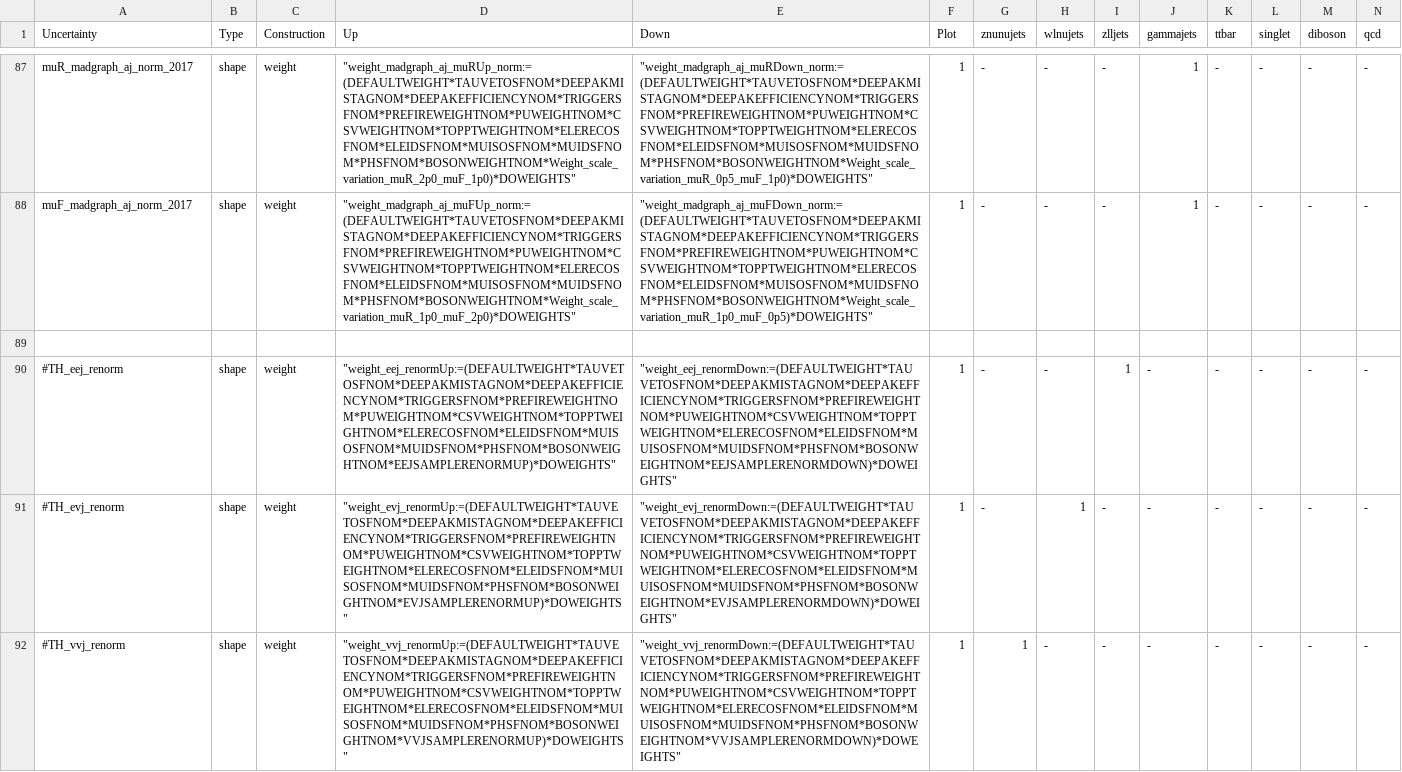
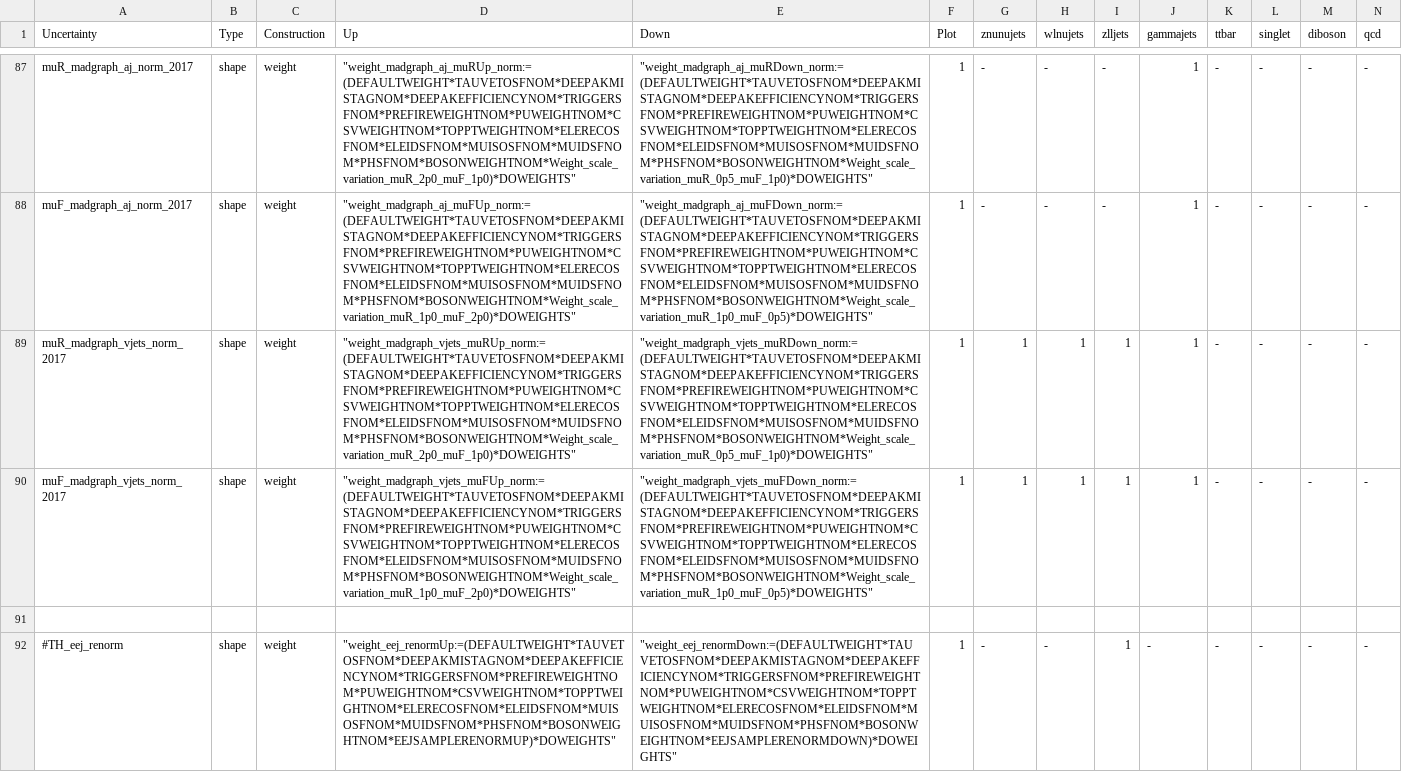
Before and after one commit to kit-cn-cms/pyroot-plotscripts, a CSV file: configs/Monotop/systematics_2017.csv, drawn as a sheet; only a part is shown, gaps mark what is left out; the shorter side is filled out with more unchanged rows; rows hold the shown columns only; the diff names each change by its address in the sheet, - before the commit and + after, or states it on an @@ line.

Commit message:
reactive correlated vjets mur and muf uncertainties

```diff
--- a/configs/Monotop/systematics_2017.csv
+++ b/configs/Monotop/systematics_2017.csv
+row 89: muR_madgraph_vjets_norm_2017 | shape | weight | "weight_madgraph_vjets_muRUp_norm:=(DEFAULTWEIGHT*TAUVETOSFNOM*DEEPAKMISTAGNOM*DEEPAKEFFICIENCYNOM*TRIGGERSFNOM*PREFIREWEIGHTNOM*PUWEIGHTNOM*CSVWEIGHTNOM*TOPPTWEIGHTNOM*ELERECOSFNOM*ELEIDSFNOM*MUISOSFNOM*MUIDSFNOM*PHSFNOM*BOSONWEIGHTNOM*Weight_scale_variation_muR_2p0_muF_1p0)*DOWEIGHTS" | "weight_madgraph_vjets_muRDown_norm:=(DEFAULTWEIGHT*TAUVETOSFNOM*DEEPAKMISTAGNOM*DEEPAKEFFICIENCYNOM*TRIGGERSFNOM*PREFIREWEIGHTNOM*PUWEIGHTNOM*CSVWEIGHTNOM*TOPPTWEIGHTNOM*ELERECOSFNOM*ELEIDSFNOM*MUISOSFNOM*MUIDSFNOM*PHSFNOM*BOSONWEIGHTNOM*Weight_scale_variation_muR_0p5_muF_1p0)*DOWEIGHTS" | 1 | 1 | 1 | 1 | 1 | - | - | - | -
+row 90: muF_madgraph_vjets_norm_2017 | shape | weight | "weight_madgraph_vjets_muFUp_norm:=(DEFAULTWEIGHT*TAUVETOSFNOM*DEEPAKMISTAGNOM*DEEPAKEFFICIENCYNOM*TRIGGERSFNOM*PREFIREWEIGHTNOM*PUWEIGHTNOM*CSVWEIGHTNOM*TOPPTWEIGHTNOM*ELERECOSFNOM*ELEIDSFNOM*MUISOSFNOM*MUIDSFNOM*PHSFNOM*BOSONWEIGHTNOM*Weight_scale_variation_muR_1p0_muF_2p0)*DOWEIGHTS" | "weight_madgraph_vjets_muFDown_norm:=(DEFAULTWEIGHT*TAUVETOSFNOM*DEEPAKMISTAGNOM*DEEPAKEFFICIENCYNOM*TRIGGERSFNOM*PREFIREWEIGHTNOM*PUWEIGHTNOM*CSVWEIGHTNOM*TOPPTWEIGHTNOM*ELERECOSFNOM*ELEIDSFNOM*MUISOSFNOM*MUIDSFNOM*PHSFNOM*BOSONWEIGHTNOM*Weight_scale_variation_muR_1p0_muF_0p5)*DOWEIGHTS" | 1 | 1 | 1 | 1 | 1 | - | - | - | -
```
Also changed, not shown: configs/Monotop/systematics_2016.csv, configs/Monotop/systematics_2018.csv.
